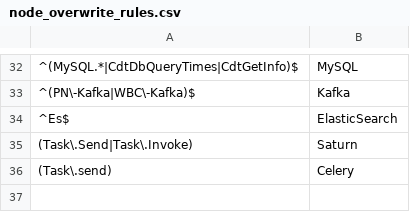
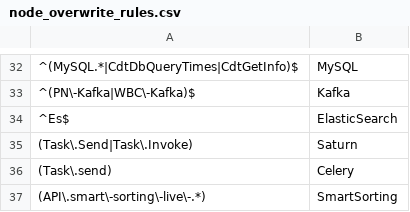
Before and after one commit to xfork24/callchain, a CSV file: depends/node_overwrite_rules.csv, drawn as a sheet; only a part is shown, gaps mark what is left out; the diff names each change by its address in the sheet, - before the commit and + after, or states it on an @@ line.

```diff
--- a/depends/node_overwrite_rules.csv
+++ b/depends/node_overwrite_rules.csv
+row 37: (API\.smart\-sorting\-live\-.*) | SmartSorting
```
Also changed, not shown: depends/apis.csv, depends/delete_rules.csv, 2 other files.
